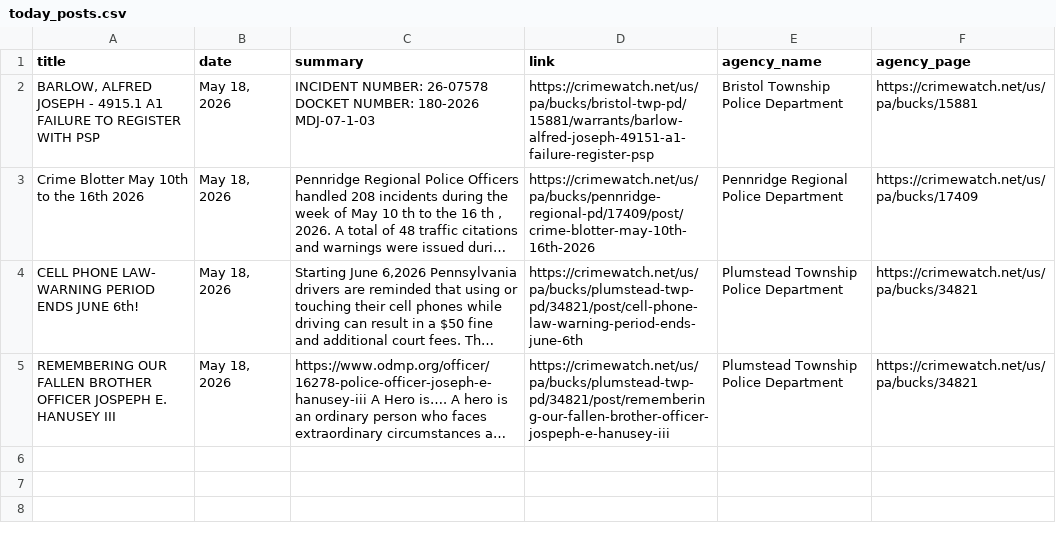
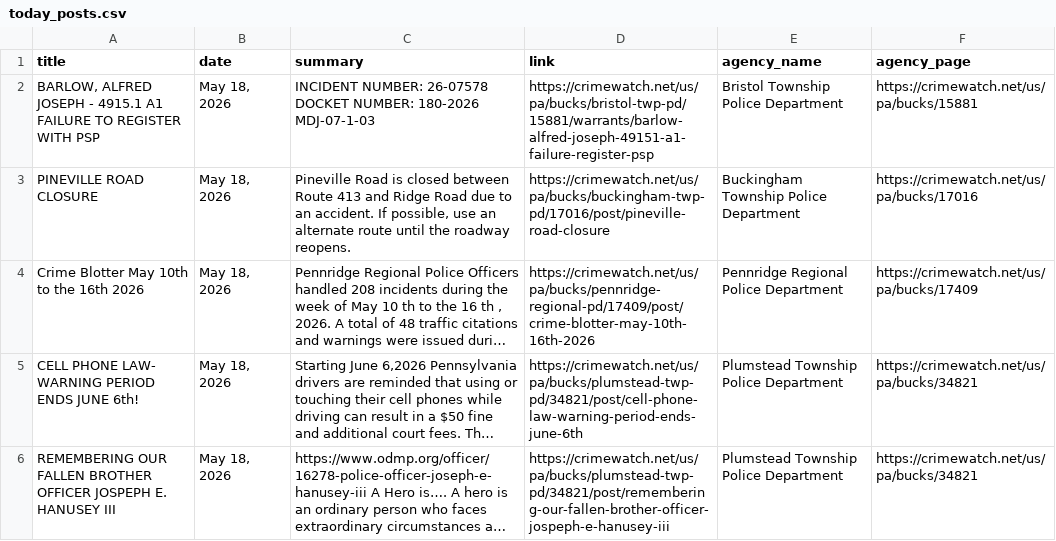
Before and after one commit to CUlleryUSATRepos/BucksCrimeWatchRepo, a CSV file: scripts/data/today_posts.csv, drawn as a sheet; long unchanged cells end in …; the diff names each change by its address in the sheet, - before the commit and + after, or states it on an @@ line.

Commit message:
Auto update CrimeWatch dashboard

```diff
--- a/scripts/data/today_posts.csv
+++ b/scripts/data/today_posts.csv
+row 3: PINEVILLE ROAD CLOSURE | May 18, 2026 | Pineville Road is closed between Route 413 and Ridge Road due to an accident. If possible, use an alternate route until the roadway reopens. | https://crimewatch.net/us/pa/bucks/buckingham-twp-pd/17016/post/pineville-road-closure | Buckingham Township Police Department | https://crimewatch.net/us/pa/bucks/17016
```
Also changed, not shown: 1 other file.
